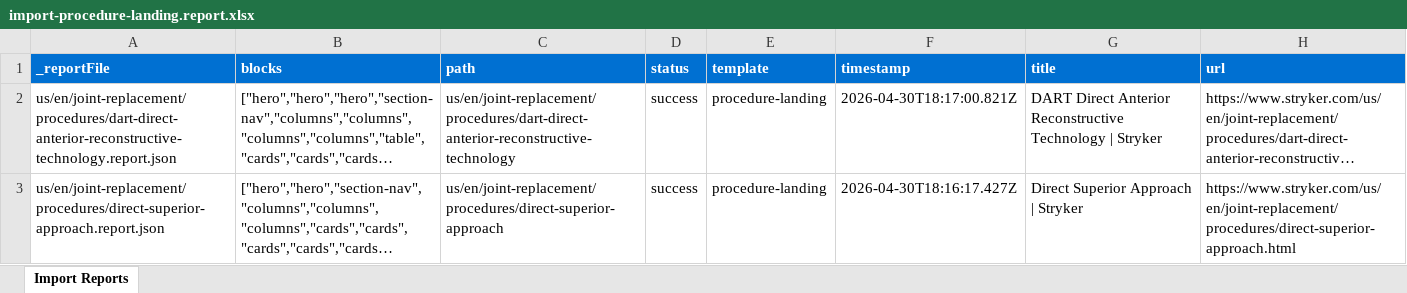
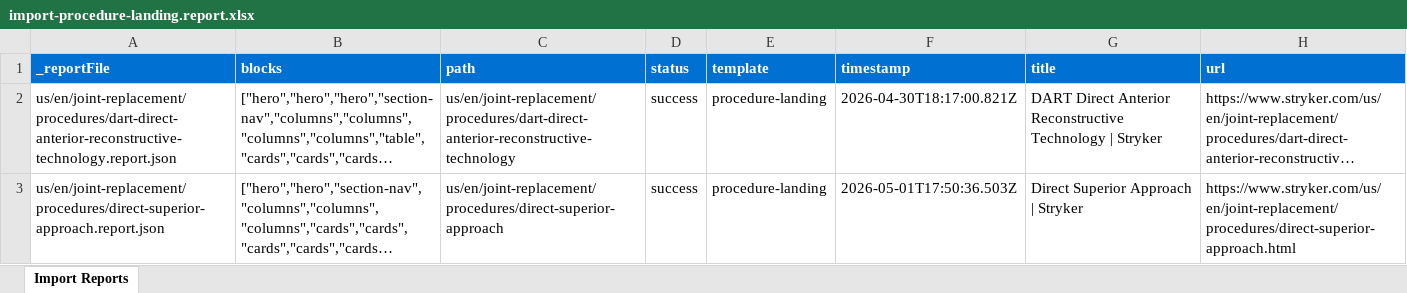
Before and after one commit to aemdemos/poc-stryker, an Excel workbook: tools/importer/reports/import-procedure-landing.report.xlsx, sheet Import Reports, drawn as a sheet; long unchanged cells end in …; values as stored, in another font and other column widths than the file's, no borders; the diff names each change by its address in the sheet, - before the commit and + after, or states it on an @@ line.

Commit message:
Update importer to capture both lines hero text
Automated migration updates generated by Experience Modernization Agent.

Changed files (4):
- tools/importer/import-procedure-landing.bundle.js
- tools/importer/parsers/hero.js
- tools/importer/reports/import-procedure-landing.report.xlsx
- tools/importer/reports/us/en/joint-replacement/procedures/direct-superior-approach.report.json

```diff
--- a/tools/importer/reports/import-procedure-landing.report.xlsx (sheet Import Reports)
+++ b/tools/importer/reports/import-procedure-landing.report.xlsx (sheet Import Reports)
-F3 (timestamp): 2026-04-30T18:16:17.427Z
+F3 (timestamp): 2026-05-01T17:50:36.503Z
```
Also changed, not shown: 3 other files.
